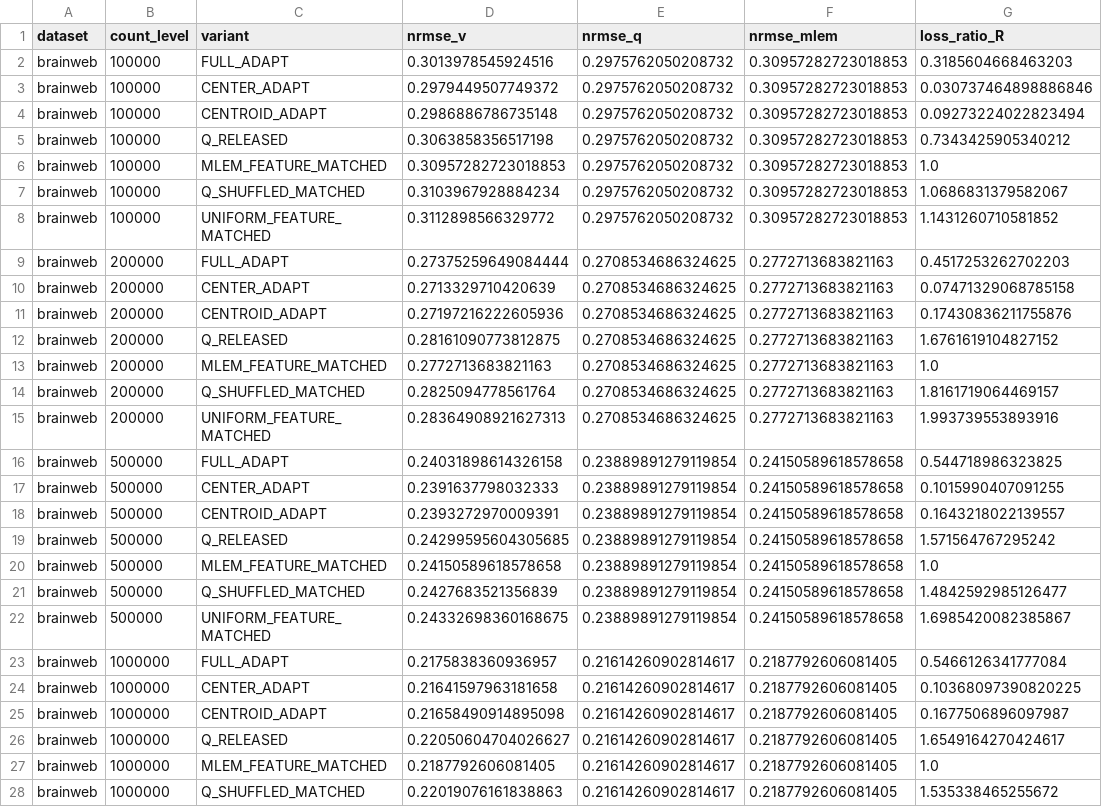
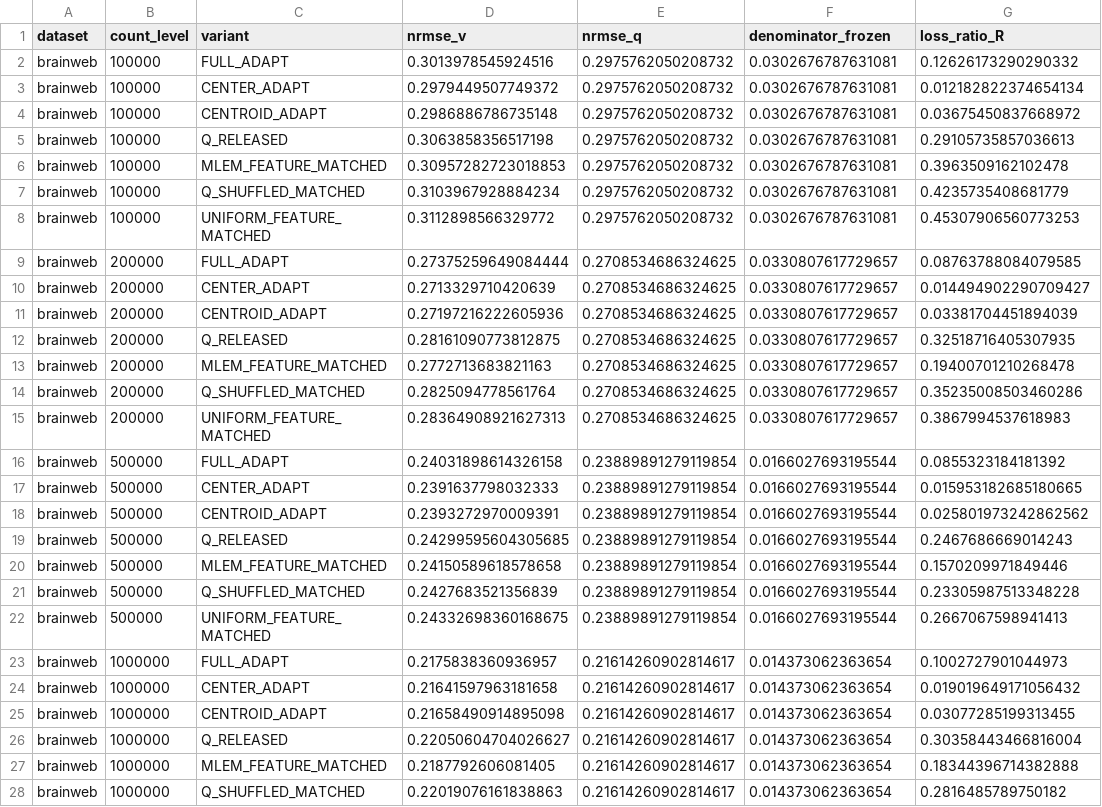
Before and after one commit to DiceLoss/SAM-KEM-VLM, a CSV file: results/dev_trainmax_v1/causal_ablations_corrected_v3/full_run/analysis_stage_e/loss_ratio_cells.csv, drawn as a sheet; only a part is shown; the diff covers the shown part only; the diff names each change by its address in the sheet, - before the commit and + after, or states it on an @@ line.

```diff
--- a/results/dev_trainmax_v1/causal_ablations_corrected_v3/full_run/analysis_stage_e/loss_ratio_cells.csv
+++ b/results/dev_trainmax_v1/causal_ablations_corrected_v3/full_run/analysis_stage_e/loss_ratio_cells.csv
-F1: nrmse_mlem
+F1: denominator_frozen
-F2:F8 (denominator_frozen): 0.30957282723018853
+F2:F8 (denominator_frozen): 0.0302676787631081
-G2 (loss_ratio_R): 0.3185604668463203
+G2 (loss_ratio_R): 0.12626173290290332
-G3 (loss_ratio_R): 0.030737464898886846
+G3 (loss_ratio_R): 0.012182822374654134
-G4 (loss_ratio_R): 0.09273224022823494
+G4 (loss_ratio_R): 0.03675450837668972
-G5 (loss_ratio_R): 0.7343425905340212
+G5 (loss_ratio_R): 0.29105735857036613
-G6 (loss_ratio_R): 1.0
+G6 (loss_ratio_R): 0.3963509162102478
-G7 (loss_ratio_R): 1.0686831379582067
+G7 (loss_ratio_R): 0.4235735408681779
-G8 (loss_ratio_R): 1.1431260710581852
+G8 (loss_ratio_R): 0.45307906560773253
-F9:F15 (denominator_frozen): 0.2772713683821163
+F9:F15 (denominator_frozen): 0.0330807617729657
-G9 (loss_ratio_R): 0.4517253262702203
+G9 (loss_ratio_R): 0.08763788084079585
-G10 (loss_ratio_R): 0.07471329068785158
+G10 (loss_ratio_R): 0.014494902290709427
-G11 (loss_ratio_R): 0.17430836211755876
+G11 (loss_ratio_R): 0.03381704451894039
-G12 (loss_ratio_R): 1.6761619104827152
+G12 (loss_ratio_R): 0.32518716405307935
-G13 (loss_ratio_R): 1.0
+G13 (loss_ratio_R): 0.19400701210268478
-G14 (loss_ratio_R): 1.8161719064469157
+G14 (loss_ratio_R): 0.35235008503460286
-G15 (loss_ratio_R): 1.993739553893916
+G15 (loss_ratio_R): 0.3867994537618983
-F16:F22 (denominator_frozen): 0.24150589618578658
+F16:F22 (denominator_frozen): 0.0166027693195544
-G16 (loss_ratio_R): 0.544718986323825
+G16 (loss_ratio_R): 0.0855323184181392
-G17 (loss_ratio_R): 0.1015990407091255
+G17 (loss_ratio_R): 0.015953182685180665
-G18 (loss_ratio_R): 0.1643218022139557
+G18 (loss_ratio_R): 0.025801973242862562
-G19 (loss_ratio_R): 1.571564767295242
+G19 (loss_ratio_R): 0.2467686669014243
-G20 (loss_ratio_R): 1.0
+G20 (loss_ratio_R): 0.1570209971849446
-G21 (loss_ratio_R): 1.4842592985126477
+G21 (loss_ratio_R): 0.23305987513348228
-G22 (loss_ratio_R): 1.6985420082385867
+G22 (loss_ratio_R): 0.2667067598941413
-F23:F28 (denominator_frozen): 0.2187792606081405
+F23:F28 (denominator_frozen): 0.014373062363654
-G23 (loss_ratio_R): 0.5466126341777084
+G23 (loss_ratio_R): 0.1002727901044973
-G24 (loss_ratio_R): 0.10368097390820225
+G24 (loss_ratio_R): 0.019019649171056432
-G25 (loss_ratio_R): 0.1677506896097987
+G25 (loss_ratio_R): 0.03077285199313455
-G26 (loss_ratio_R): 1.6549164270424617
+G26 (loss_ratio_R): 0.30358443466816004
-G27 (loss_ratio_R): 1.0
+G27 (loss_ratio_R): 0.18344396714382888
-G28 (loss_ratio_R): 1.535338465255672
+G28 (loss_ratio_R): 0.2816485789750182
```
Also changed, not shown: 58 edited cells elsewhere in this file, results/dev_trainmax_v1/causal_ablations_corrected_v3/full_run/analysis_stage_e/loss_ratio_summary.csv, 7 other files.
